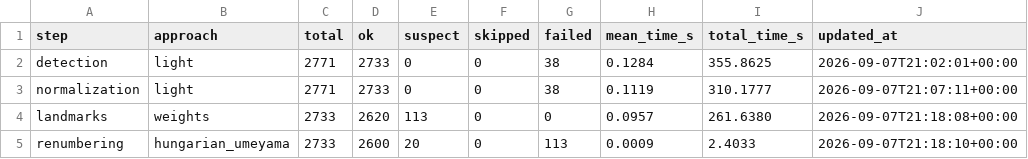
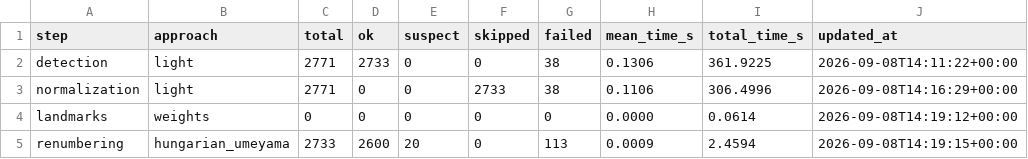
Before and after one commit to julesdubr/idmybee, a CSV file: data/Bombus/collection/pipeline_stats.csv, drawn as a sheet.

```diff
--- a/data/Bombus/collection/pipeline_stats.csv
+++ b/data/Bombus/collection/pipeline_stats.csv
@@ -1,5 +1,5 @@
 step,approach,total,ok,suspect,skipped,failed,mean_time_s,total_time_s,updated_at
-detection,light,2771,2733,0,0,38,0.1284,355.8625,2026-09-07T21:02:01+00:00
-normalization,light,2771,2733,0,0,38,0.1119,310.1777,2026-09-07T21:07:11+00:00
-landmarks,weights,2733,2620,113,0,0,0.0957,261.6380,2026-09-07T21:18:08+00:00
-renumbering,hungarian_umeyama,2733,2600,20,0,113,0.0009,2.4033,2026-09-07T21:18:10+00:00
+detection,light,2771,2733,0,0,38,0.1306,361.9225,2026-09-08T14:11:22+00:00
+normalization,light,2771,0,0,2733,38,0.1106,306.4996,2026-09-08T14:16:29+00:00
+landmarks,weights,0,0,0,0,0,0.0000,0.0614,2026-09-08T14:19:12+00:00
+renumbering,hungarian_umeyama,2733,2600,20,0,113,0.0009,2.4594,2026-09-08T14:19:15+00:00
```
Also changed, not shown: data/Bombus/collection/extraction/light/detection.csv, data/Bombus/collection/landmarks/landmarks_numbered.csv, 36 other files.
